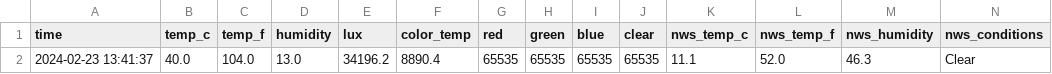
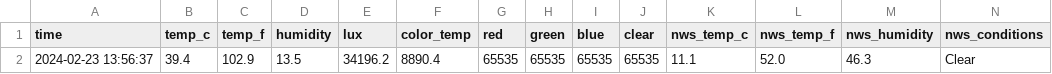
Before and after one commit to emilyanndavis/drafty, a CSV file: _data/most-recent.csv, drawn as a sheet.

```diff
--- a/_data/most-recent.csv
+++ b/_data/most-recent.csv
@@ -1,2 +1,2 @@
 time,temp_c,temp_f,humidity,lux,color_temp,red,green,blue,clear,nws_temp_c,nws_temp_f,nws_humidity,nws_conditions
-2024-02-23 13:41:37,40.0,104.0,13.0,34196.2,8890.4,65535,65535,65535,65535,11.1,52.0,46.3,Clear
+2024-02-23 13:56:37,39.4,102.9,13.5,34196.2,8890.4,65535,65535,65535,65535,11.1,52.0,46.3,Clear
```
Also changed, not shown: _data/all.csv.
